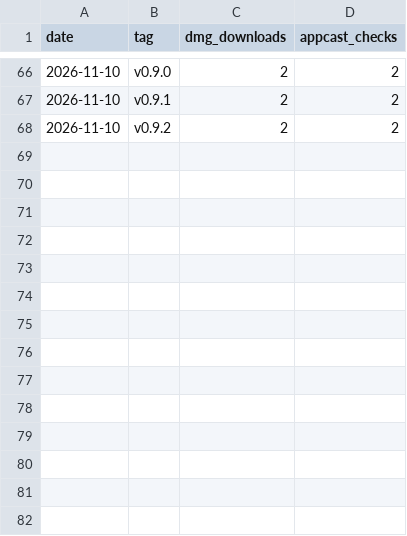
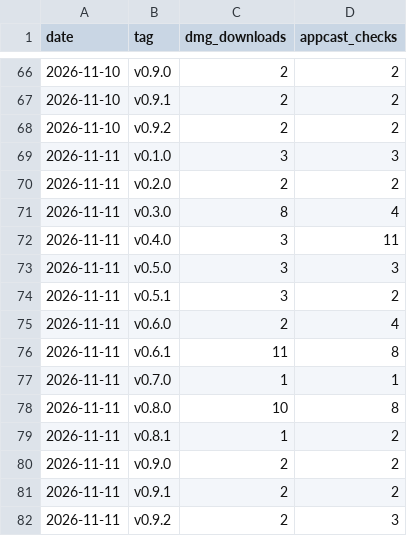
Before and after one commit to bar-amir/takes, a CSV file: releases.csv, drawn as a sheet; only a part is shown, gaps mark what is left out; the diff names each change by its address in the sheet, - before the commit and + after, or states it on an @@ line.

```diff
--- a/releases.csv
+++ b/releases.csv
+row 69: 2026-11-11 | v0.1.0 | 3 | 3
+row 70: 2026-11-11 | v0.2.0 | 2 | 2
+row 71: 2026-11-11 | v0.3.0 | 8 | 4
+row 72: 2026-11-11 | v0.4.0 | 3 | 11
+row 73: 2026-11-11 | v0.5.0 | 3 | 3
+row 74: 2026-11-11 | v0.5.1 | 3 | 2
+row 75: 2026-11-11 | v0.6.0 | 2 | 4
+row 76: 2026-11-11 | v0.6.1 | 11 | 8
+row 77: 2026-11-11 | v0.7.0 | 1 | 1
+row 78: 2026-11-11 | v0.8.0 | 10 | 8
+row 79: 2026-11-11 | v0.8.1 | 1 | 2
+row 80: 2026-11-11 | v0.9.0 | 2 | 2
+row 81: 2026-11-11 | v0.9.1 | 2 | 2
+row 82: 2026-11-11 | v0.9.2 | 2 | 3
```
Also changed, not shown: daily.csv, referrers.csv, 1 other file.
